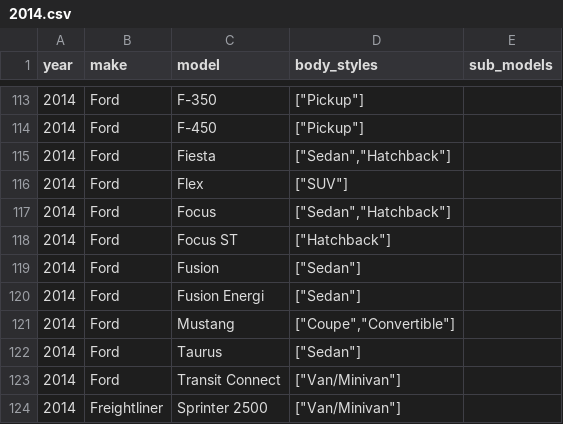
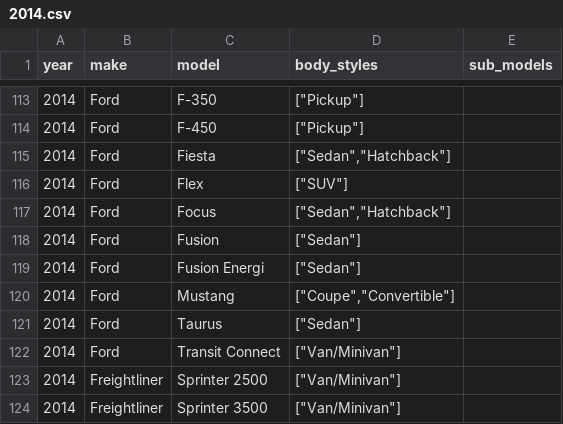
Before and after one commit to romangrinev/us-car-models-data, a CSV file: 2014.csv, drawn as a sheet; only a part is shown, gaps mark what is left out; the shorter side is filled out with more unchanged rows.

```diff
--- a/2014.csv
+++ b/2014.csv
@@ -117,3 +117,2 @@ year,make,model,body_styles,sub_models
 2014,Ford,Focus,"[""Sedan"",""Hatchback""]"
-2014,Ford,Focus ST,"[""Hatchback""]"
 2014,Ford,Fusion,"[""Sedan""]"
```
Also changed, not shown: 2013.csv, 2015.csv.
